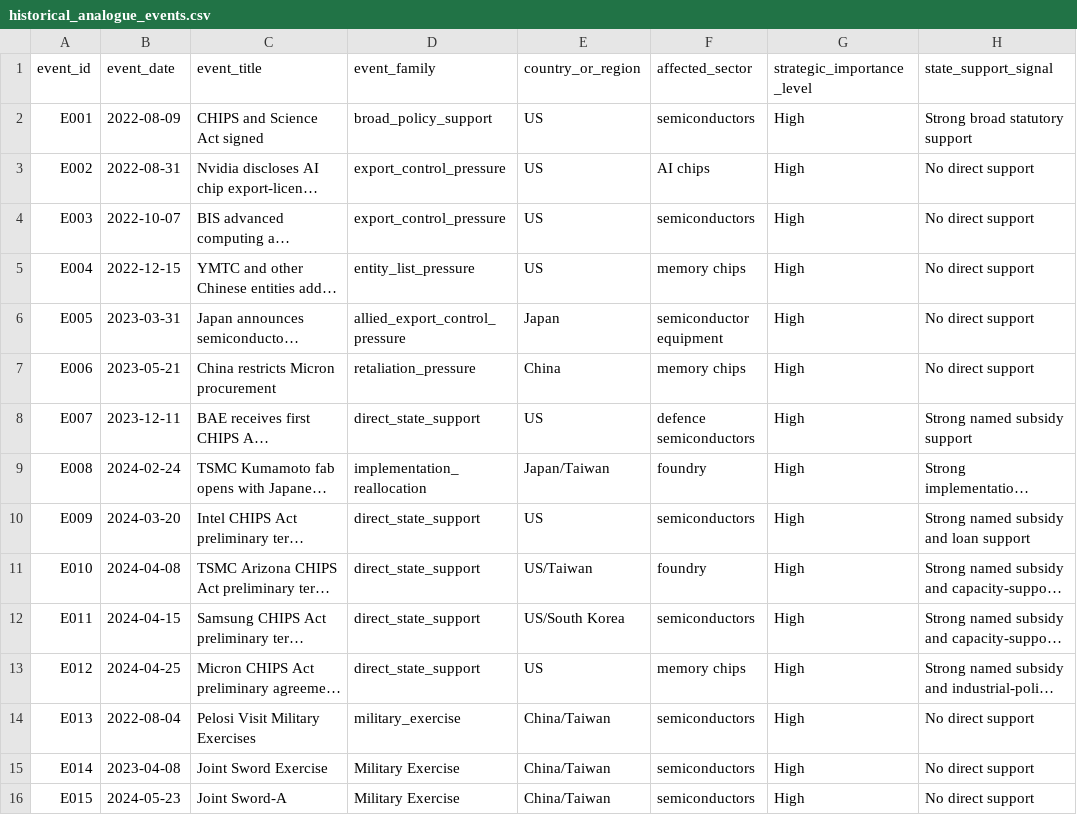
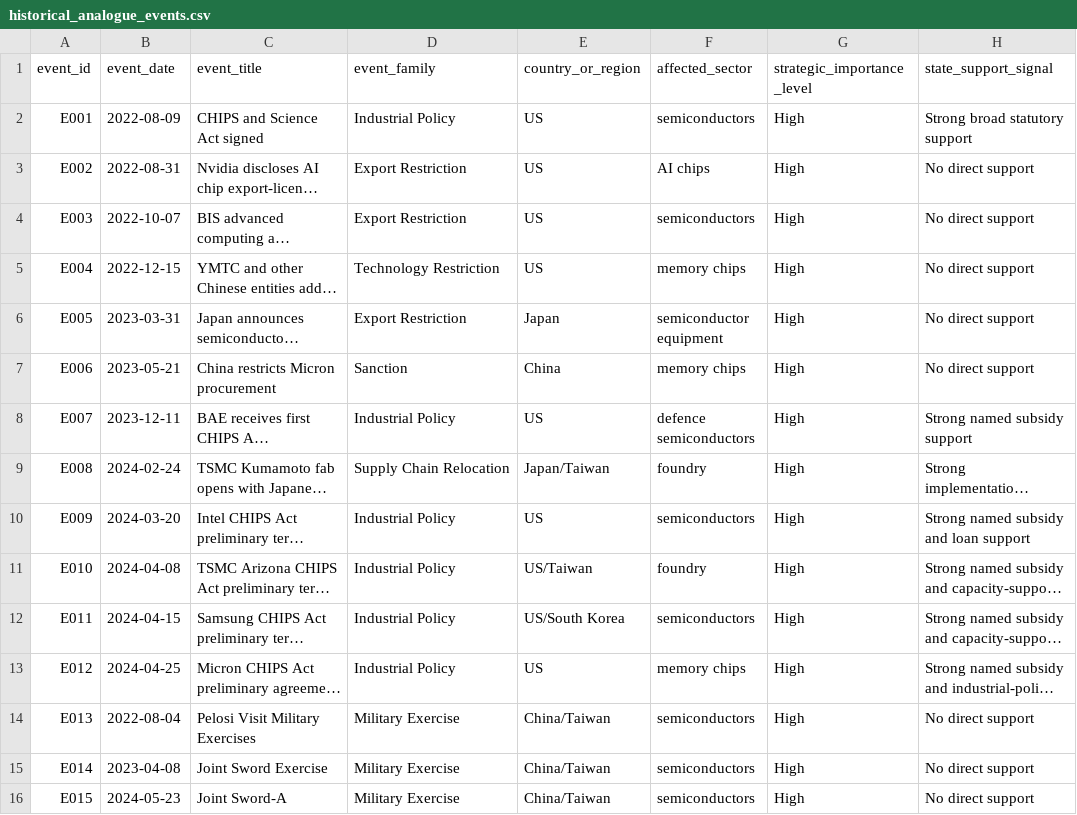
Before and after one commit to nanabb333/opportunity_under_geopolitical_competition, a CSV file: data/historical_analogue_events.csv, drawn as a sheet; only a part is shown; long unchanged cells end in …; the diff names each change by its address in the sheet, - before the commit and + after, or states it on an @@ line.

```diff
--- a/data/historical_analogue_events.csv
+++ b/data/historical_analogue_events.csv
-D2 (event_family): broad_policy_support
+D2 (event_family): Industrial Policy
-D3:D4 (event_family): export_control_pressure
+D3:D4 (event_family): Export Restriction
-D5 (event_family): entity_list_pressure
+D5 (event_family): Technology Restriction
-D6 (event_family): allied_export_control_pressure
+D6 (event_family): Export Restriction
-D7 (event_family): retaliation_pressure
+D7 (event_family): Sanction
-D8 (event_family): direct_state_support
+D8 (event_family): Industrial Policy
-D9 (event_family): implementation_reallocation
+D9 (event_family): Supply Chain Relocation
-D10:D13 (event_family): direct_state_support
+D10:D13 (event_family): Industrial Policy
-D14 (event_family): military_exercise
+D14 (event_family): Military Exercise
```
Also changed, not shown: results/dataset_coverage_summary.csv, 1 other file.
